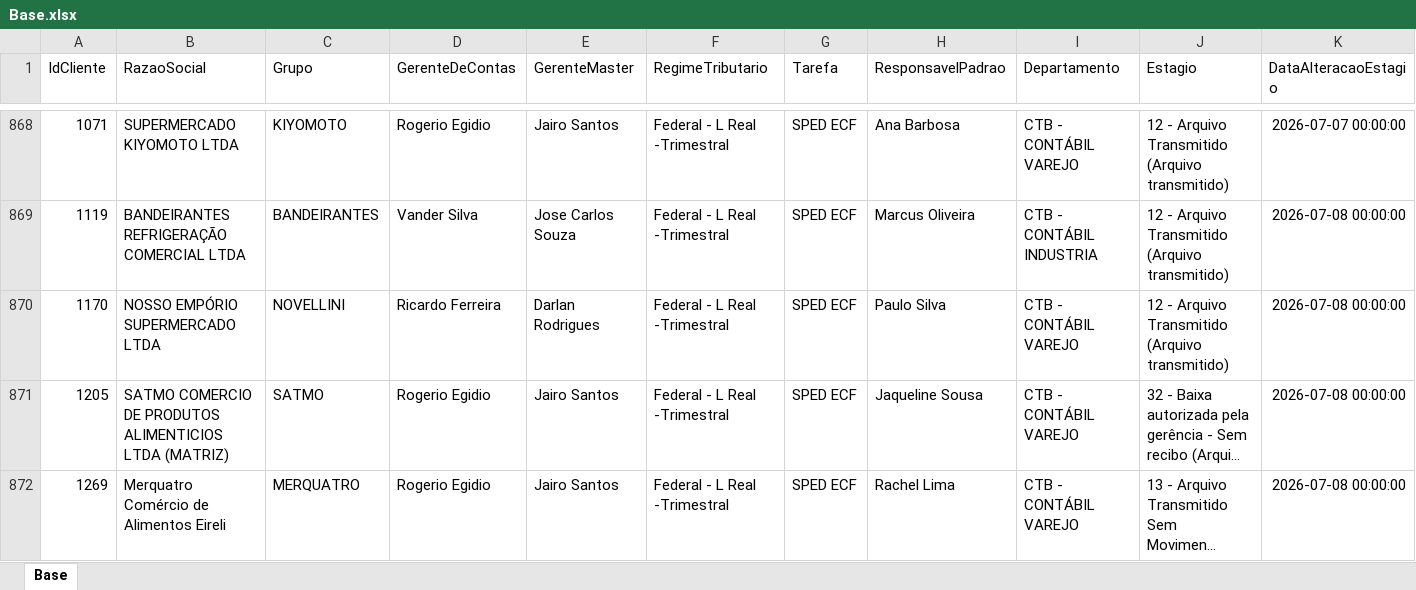
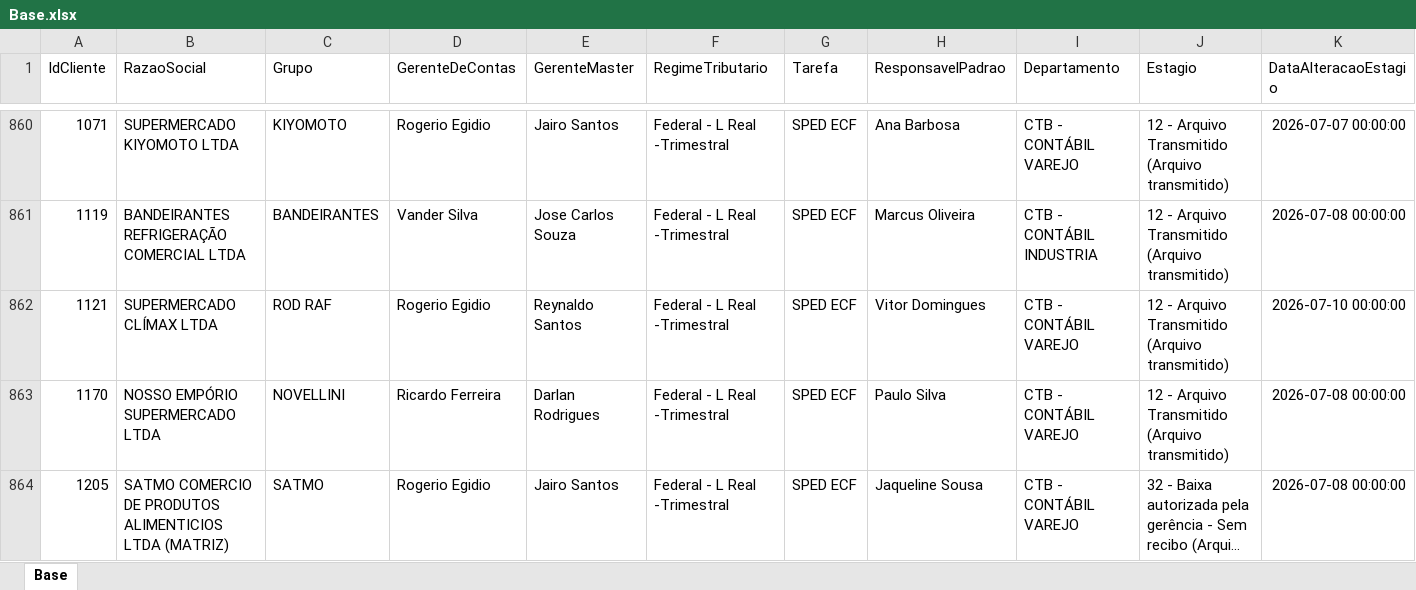
Before and after one commit to Controladoria-MG/Controle-de-SPED, an Excel workbook: data/base_formatada/Base.xlsx, sheet Base, drawn as a sheet; only a part is shown, gaps mark what is left out; the shorter side is filled out with more unchanged rows; long unchanged cells end in …; values as stored, in another font and other column widths than the file's, no borders; rows hold the shown columns only; the diff covers the shown part only; the diff names each change by its address in the sheet, - before the commit and + after, or states it on an @@ line.

Commit message:
Atualização automática: 2026-07-10 13:57

```diff
--- a/data/base_formatada/Base.xlsx (sheet Base)
+++ b/data/base_formatada/Base.xlsx (sheet Base)
+row 862: 1121 | SUPERMERCADO CLÍMAX LTDA | ROD RAF | Rogerio Egidio | Reynaldo Santos | Federal - L Real -Trimestral | SPED ECF | Vitor Domingues | CTB - CONTÁBIL VAREJO | 12 - Arquivo Transmitido (Arquivo transmitido) | 2026-07-10 00:00:00
```
Also changed, not shown: 7 added rows and 8 removed rows elsewhere in this sheet.
